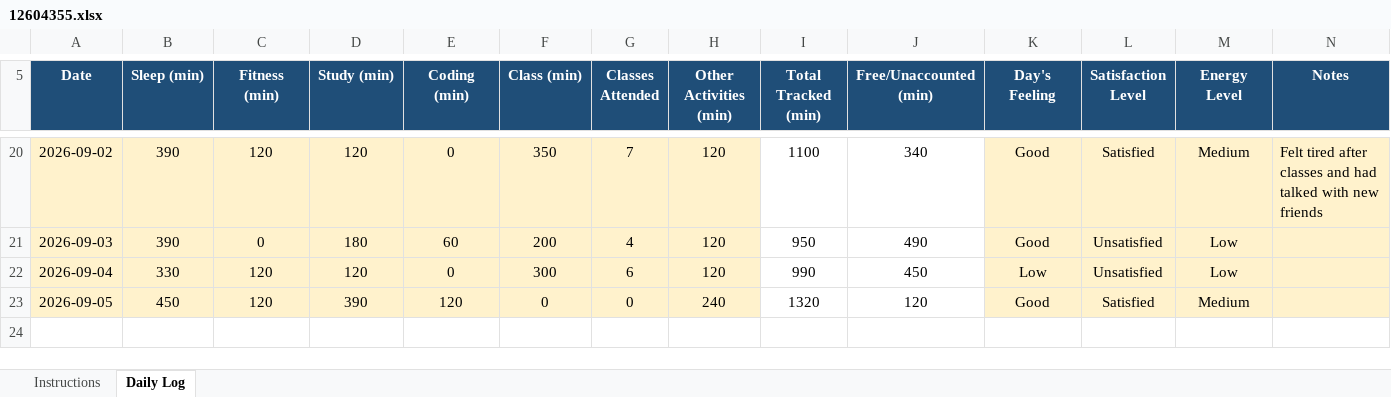
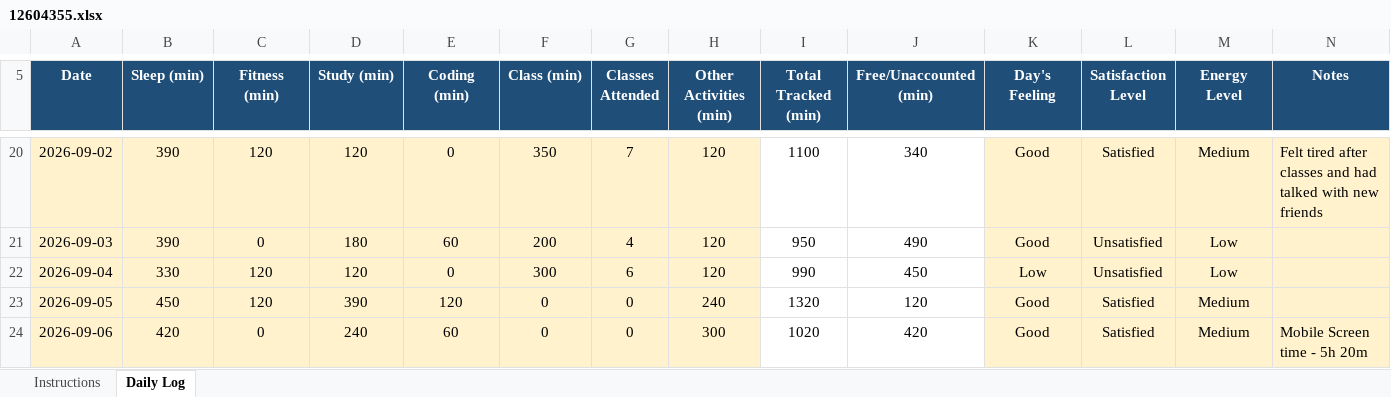
Before and after one commit to Hyghen/CAP776, an Excel workbook: 12604355.xlsx, sheet Daily Log, drawn as a sheet; only a part is shown, gaps mark what is left out; values as stored, in another font and other column widths than the file's, no borders; conditional formats not drawn; the diff names each change by its address in the sheet, - before the commit and + after, or states it on an @@ line.

Commit message:
Updated today at 10:02 PM 06-Sep

```diff
--- a/12604355.xlsx (sheet Daily Log)
+++ b/12604355.xlsx (sheet Daily Log)
+row 24: 2026-09-06 | 420 | 0 | 240 | 60 | 0 | 0 | 300 | 1020 | 420 | Good | Satisfied | Medium | Mobile Screen time - 5h 20m
```
